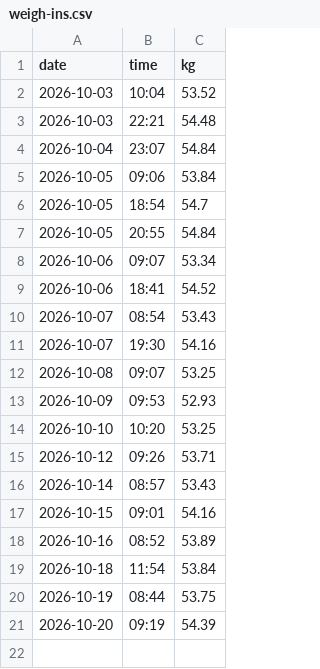
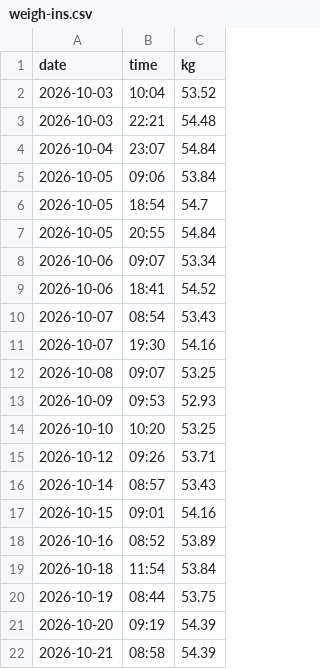
Before and after one commit to pondorasti/pondorasti, a CSV file: apps/macro/content/weigh-ins.csv, drawn as a sheet; the diff names each change by its address in the sheet, - before the commit and + after, or states it on an @@ line.

Commit message:
macro: log weigh-ins

```diff
--- a/apps/macro/content/weigh-ins.csv
+++ b/apps/macro/content/weigh-ins.csv
+row 22: 2026-10-21 | 08:58 | 54.39
```
